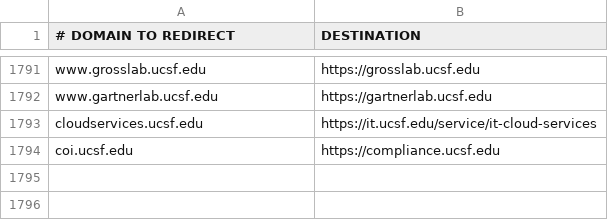
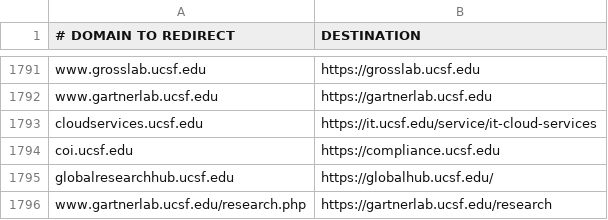
Before and after one commit to ucsf-web-services/redirect-service, a TSV file: rules.tsv, drawn as a sheet; only a part is shown, gaps mark what is left out; the diff names each change by its address in the sheet, - before the commit and + after, or states it on an @@ line.

Commit message:
redirect for globalresearchhub.ucsf.edu

```diff
--- a/rules.tsv
+++ b/rules.tsv
+row 1795: globalresearchhub.ucsf.edu | https://globalhub.ucsf.edu/
+row 1796: www.gartnerlab.ucsf.edu/research.php | https://gartnerlab.ucsf.edu/research
```
